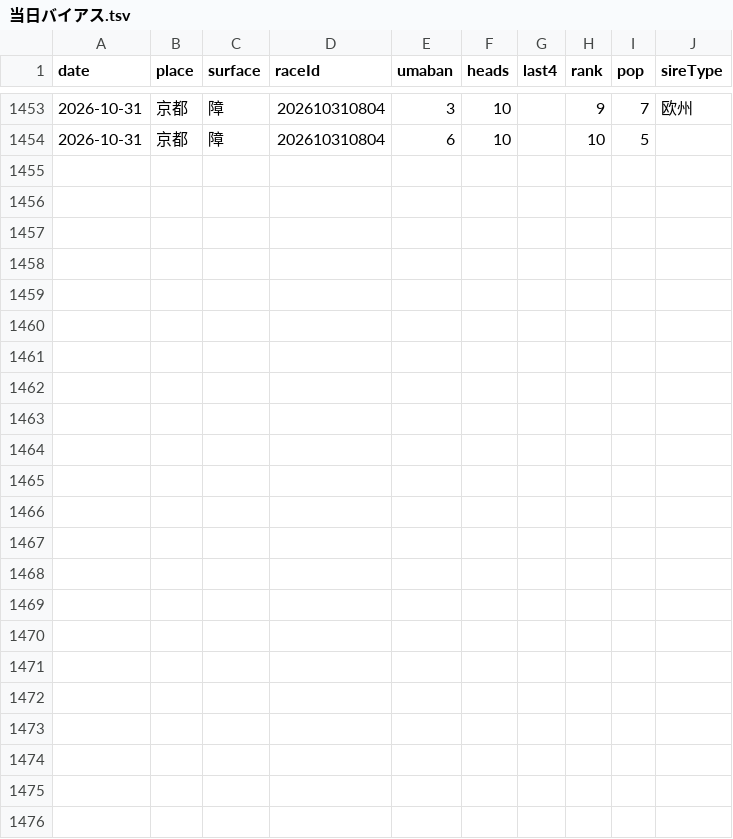
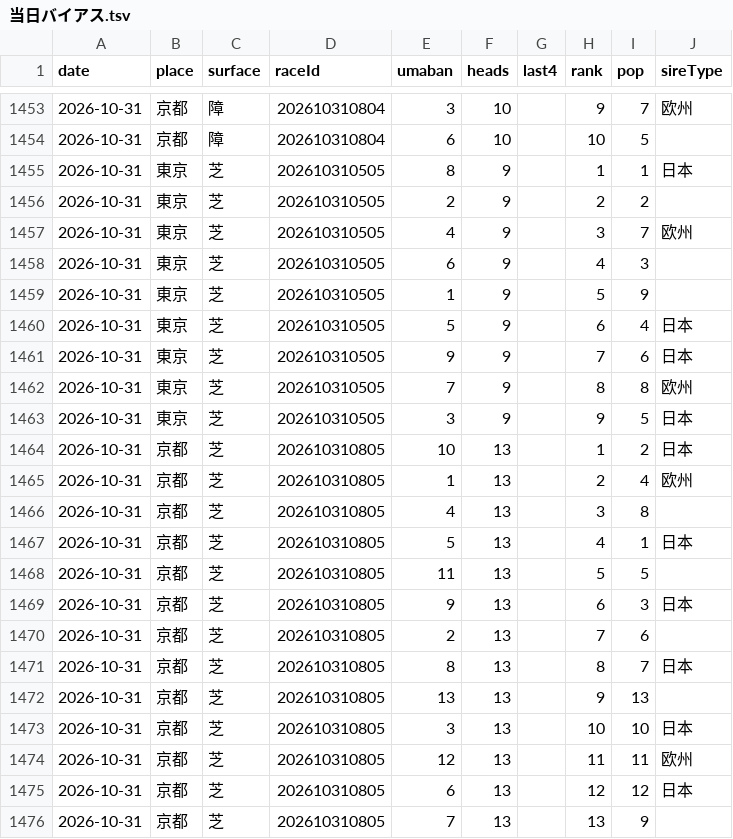
Before and after one commit to kotabish11-debug/KEIBA, a TSV file: 馬情報/当日バイアス.tsv, drawn as a sheet; only a part is shown, gaps mark what is left out; the diff names each change by its address in the sheet, - before the commit and + after, or states it on an @@ line.

```diff
--- a/馬情報/当日バイアス.tsv
+++ b/馬情報/当日バイアス.tsv
+row 1455: 2026-10-31 | 東京 | 芝 | 202610310505 | 8 | 9 |  | 1 | 1 | 日本
+row 1456: 2026-10-31 | 東京 | 芝 | 202610310505 | 2 | 9 |  | 2 | 2
+row 1457: 2026-10-31 | 東京 | 芝 | 202610310505 | 4 | 9 |  | 3 | 7 | 欧州
+row 1458: 2026-10-31 | 東京 | 芝 | 202610310505 | 6 | 9 |  | 4 | 3
+row 1459: 2026-10-31 | 東京 | 芝 | 202610310505 | 1 | 9 |  | 5 | 9
+row 1460: 2026-10-31 | 東京 | 芝 | 202610310505 | 5 | 9 |  | 6 | 4 | 日本
+row 1461: 2026-10-31 | 東京 | 芝 | 202610310505 | 9 | 9 |  | 7 | 6 | 日本
+row 1462: 2026-10-31 | 東京 | 芝 | 202610310505 | 7 | 9 |  | 8 | 8 | 欧州
+row 1463: 2026-10-31 | 東京 | 芝 | 202610310505 | 3 | 9 |  | 9 | 5 | 日本
+row 1464: 2026-10-31 | 京都 | 芝 | 202610310805 | 10 | 13 |  | 1 | 2 | 日本
+row 1465: 2026-10-31 | 京都 | 芝 | 202610310805 | 1 | 13 |  | 2 | 4 | 欧州
+row 1466: 2026-10-31 | 京都 | 芝 | 202610310805 | 4 | 13 |  | 3 | 8
+row 1467: 2026-10-31 | 京都 | 芝 | 202610310805 | 5 | 13 |  | 4 | 1 | 日本
+row 1468: 2026-10-31 | 京都 | 芝 | 202610310805 | 11 | 13 |  | 5 | 5
+row 1469: 2026-10-31 | 京都 | 芝 | 202610310805 | 9 | 13 |  | 6 | 3 | 日本
+row 1470: 2026-10-31 | 京都 | 芝 | 202610310805 | 2 | 13 |  | 7 | 6
+row 1471: 2026-10-31 | 京都 | 芝 | 202610310805 | 8 | 13 |  | 8 | 7 | 日本
+row 1472: 2026-10-31 | 京都 | 芝 | 202610310805 | 13 | 13 |  | 9 | 13
+row 1473: 2026-10-31 | 京都 | 芝 | 202610310805 | 3 | 13 |  | 10 | 10 | 日本
+row 1474: 2026-10-31 | 京都 | 芝 | 202610310805 | 12 | 13 |  | 11 | 11 | 欧州
+row 1475: 2026-10-31 | 京都 | 芝 | 202610310805 | 6 | 13 |  | 12 | 12 | 日本
+row 1476: 2026-10-31 | 京都 | 芝 | 202610310805 | 7 | 13 |  | 13 | 9
```
Also changed, not shown: 馬情報/予想と結果_レース.csv, 馬情報/予想と結果_馬ごと.csv, 6 other files.
